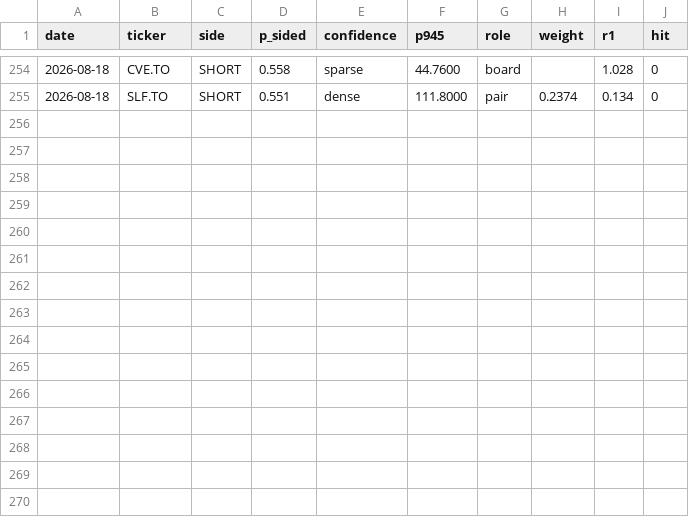
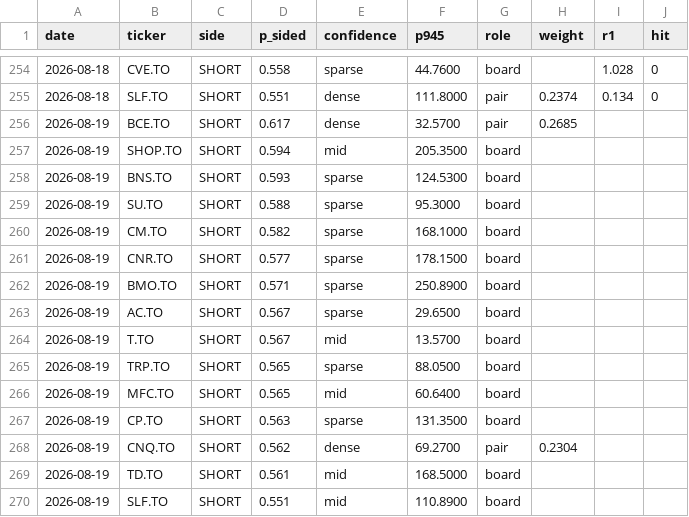
Before and after one commit to rufatb/RB, a CSV file: ledger.csv, drawn as a sheet; only a part is shown, gaps mark what is left out.

```diff
--- a/ledger.csv
+++ b/ledger.csv
@@ -255 +255,16 @@ date,ticker,side,p_sided,confidence,p945,role,weight,r1,hit
 2026-08-18,SLF.TO,SHORT,0.551,dense,111.8000,pair,0.2374,0.134,0
+2026-08-19,BCE.TO,SHORT,0.617,dense,32.5700,pair,0.2685,,
+2026-08-19,SHOP.TO,SHORT,0.594,mid,205.3500,board,,,
+2026-08-19,BNS.TO,SHORT,0.593,sparse,124.5300,board,,,
+2026-08-19,SU.TO,SHORT,0.588,sparse,95.3000,board,,,
+2026-08-19,CM.TO,SHORT,0.582,sparse,168.1000,board,,,
+2026-08-19,CNR.TO,SHORT,0.577,sparse,178.1500,board,,,
+2026-08-19,BMO.TO,SHORT,0.571,sparse,250.8900,board,,,
+2026-08-19,AC.TO,SHORT,0.567,sparse,29.6500,board,,,
+2026-08-19,T.TO,SHORT,0.567,mid,13.5700,board,,,
+2026-08-19,TRP.TO,SHORT,0.565,sparse,88.0500,board,,,
+2026-08-19,MFC.TO,SHORT,0.565,mid,60.6400,board,,,
+2026-08-19,CP.TO,SHORT,0.563,sparse,131.3500,board,,,
+2026-08-19,CNQ.TO,SHORT,0.562,dense,69.2700,pair,0.2304,,
+2026-08-19,TD.TO,SHORT,0.561,mid,168.5000,board,,,
+2026-08-19,SLF.TO,SHORT,0.551,mid,110.8900,board,,,
```
Also changed, not shown: universe_prints.csv.
